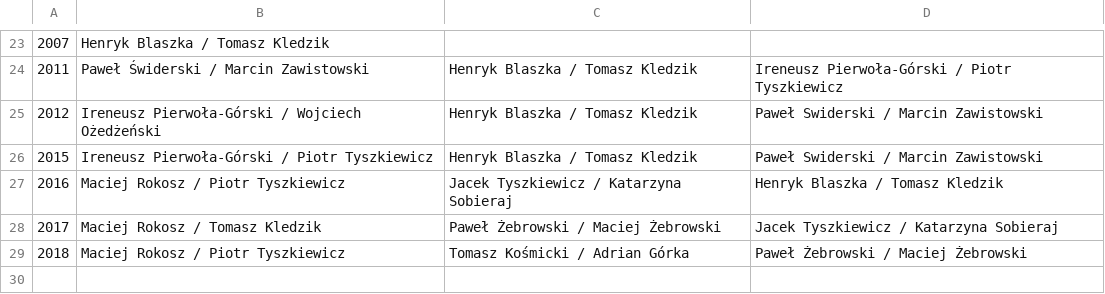
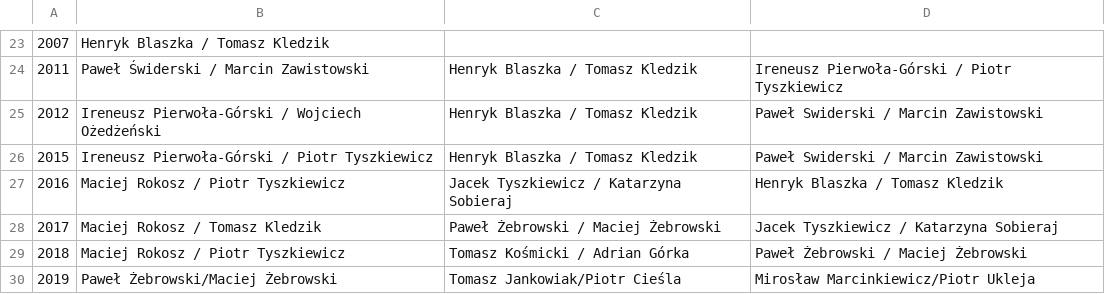
Before and after one commit to iworks/sailing-results, a CSV file: fd.mistrzostwa.polski.csv, drawn as a sheet; only a part is shown, gaps mark what is left out; the diff names each change by its address in the sheet, - before the commit and + after, or states it on an @@ line.

```diff
--- a/fd.mistrzostwa.polski.csv
+++ b/fd.mistrzostwa.polski.csv
+row 30: 2019 | Paweł Żebrowski/Maciej Żebrowski | Tomasz Jankowiak/Piotr Cieśla | Mirosław Marcinkiewicz/Piotr Ukleja
```
Also changed, not shown: dn/dn.north-america.championships.csv, fd.miedzynarodwe.mistrzostwa.polski.csv, 1 other file.
